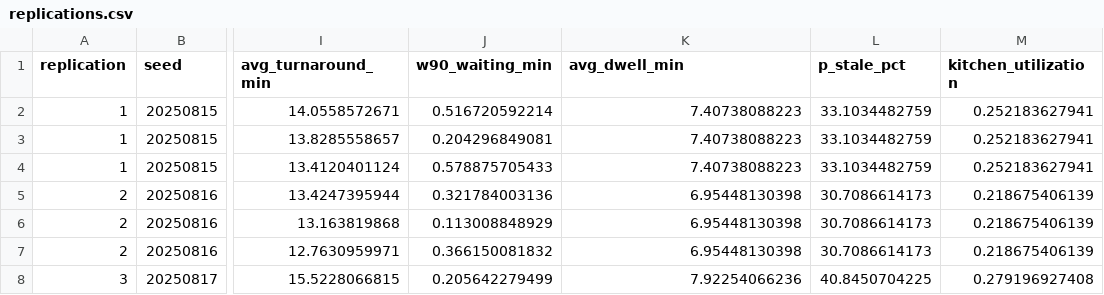
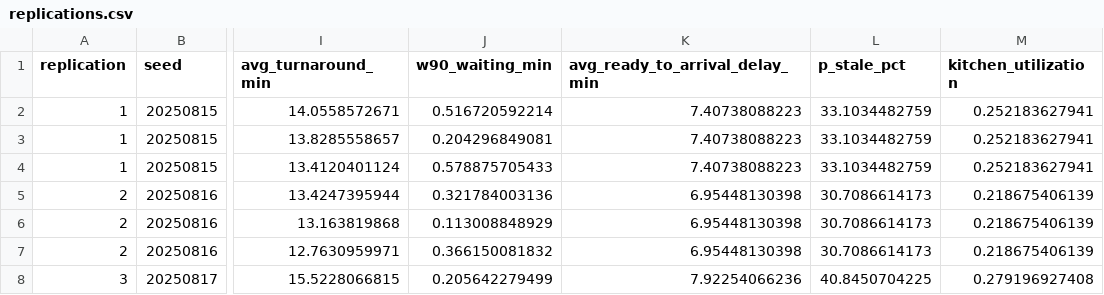
Before and after one commit to Eric-Cqc/campus-food-pickup-simulation, a CSV file: results/replications.csv, drawn as a sheet; only a part is shown, gaps mark what is left out; the diff names each change by its address in the sheet, - before the commit and + after, or states it on an @@ line.

```diff
--- a/results/replications.csv
+++ b/results/replications.csv
-K1: avg_dwell_min
+K1: avg_ready_to_arrival_delay_min
```
Also changed, not shown: results/paired_differences.csv, results/summary.csv, 4 other files.
